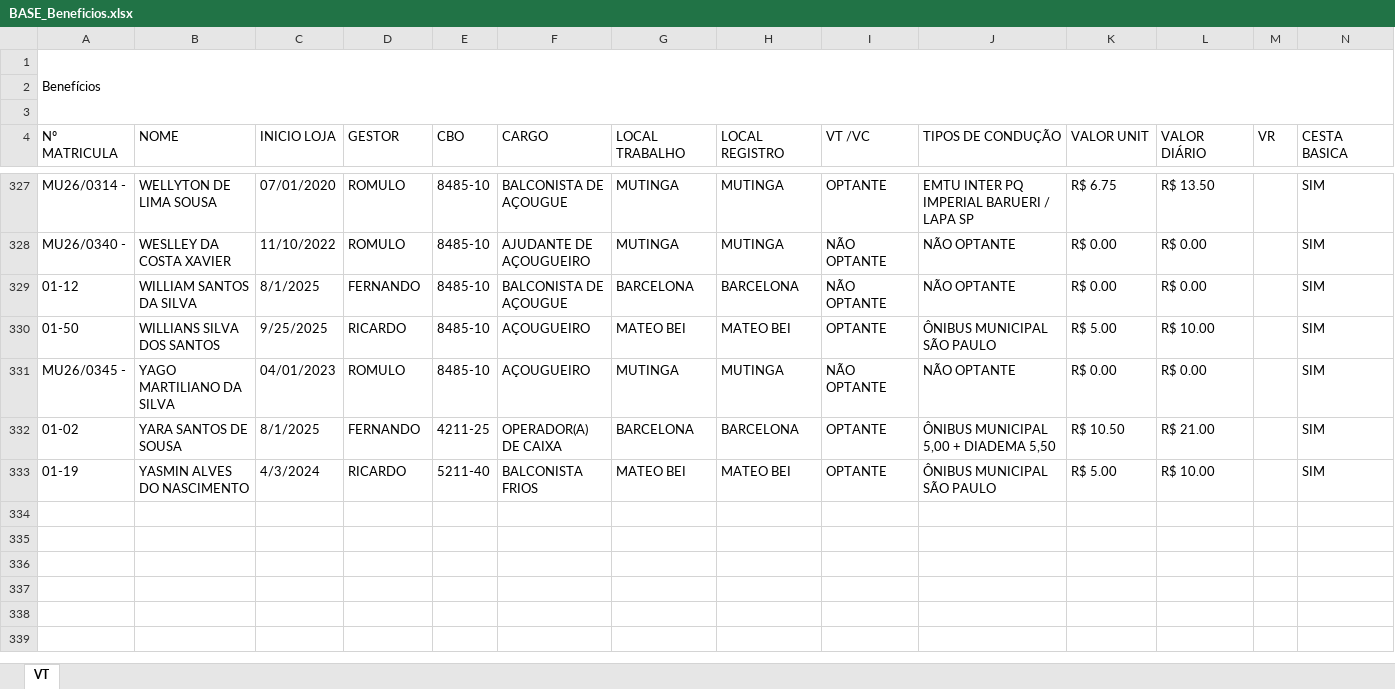
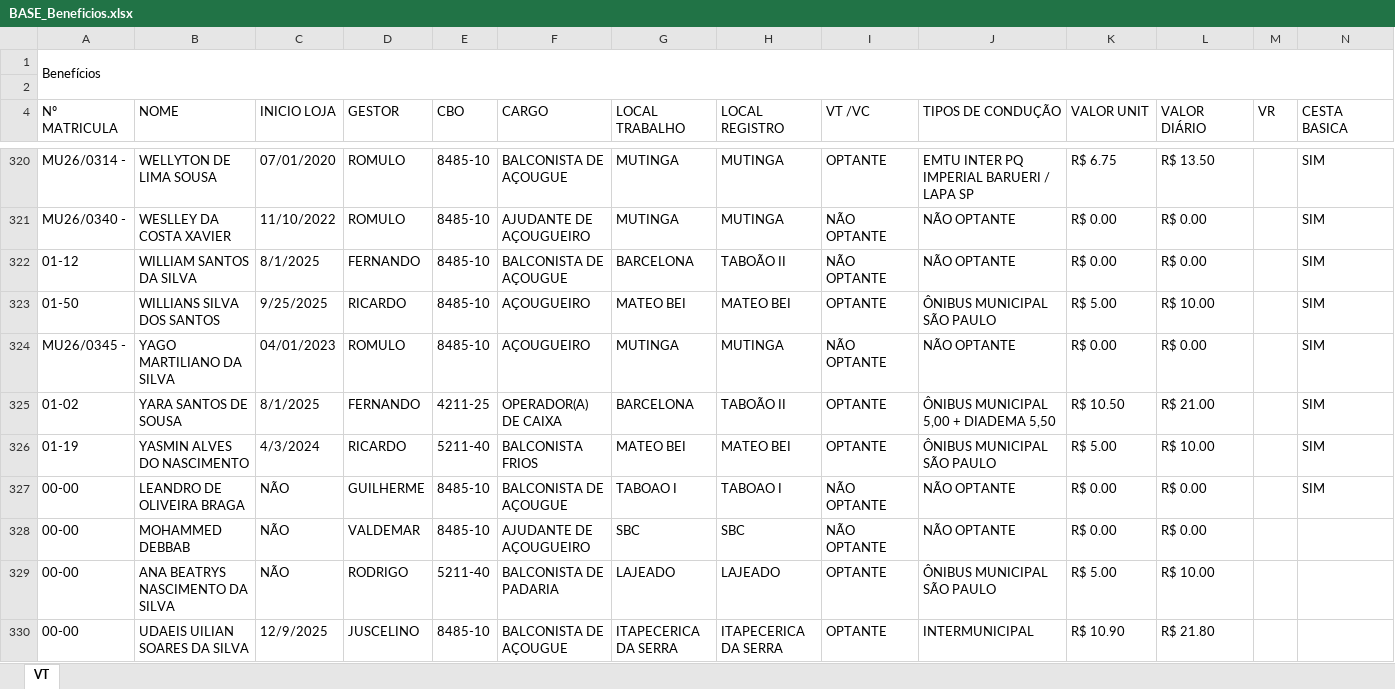
Before and after one commit to employeerhexperiencie-bot/sistemarh, an Excel workbook: public/data/BASE_Beneficios.xlsx, sheet VT, drawn as a sheet; only a part is shown, gaps mark what is left out; values as stored, in another font and other column widths than the file's, no cell formats; removed rows and columns are numbered as before the commit, all else as after; rows hold the shown columns only; the diff covers the shown part only; the diff names each change by its address in the sheet, - before the commit and + after, or states it on an @@ line.

```diff
--- a/public/data/BASE_Beneficios.xlsx (sheet VT)
+++ b/public/data/BASE_Beneficios.xlsx (sheet VT)
-A1:N3 merged
+A1:R2 merged
-row 3: (empty)
-H322 (LOCAL REGISTRO): BARCELONA
+H322 (LOCAL REGISTRO): TABOÃO II
-H325 (LOCAL REGISTRO): BARCELONA
+H325 (LOCAL REGISTRO): TABOÃO II
+row 327: 00-00 | LEANDRO DE OLIVEIRA BRAGA | NÃO | GUILHERME | 8485-10 | BALCONISTA DE AÇOUGUE | TABOAO I | TABOAO I | NÃO OPTANTE | NÃO OPTANTE | R$ 0.00 | R$ 0.00 |  | SIM
+row 328: 00-00 | MOHAMMED DEBBAB | NÃO | VALDEMAR | 8485-10 | AJUDANTE DE AÇOUGUEIRO | SBC | SBC | NÃO OPTANTE | NÃO OPTANTE | R$ 0.00 | R$ 0.00
+row 329: 00-00 | ANA BEATRYS NASCIMENTO DA SILVA | NÃO | RODRIGO | 5211-40 | BALCONISTA DE PADARIA | LAJEADO | LAJEADO | OPTANTE | ÔNIBUS MUNICIPAL SÃO PAULO | R$ 5.00 | R$ 10.00
+row 330: 00-00 | UDAEIS UILIAN SOARES DA SILVA | 12/9/2025 | JUSCELINO | 8485-10 | BALCONISTA DE AÇOUGUE | ITAPECERICA DA SERRA | ITAPECERICA DA SERRA | OPTANTE | INTERMUNICIPAL | R$ 10.90 | R$ 21.80
```
Also changed, not shown: 8 added rows, 7 removed rows and 231 edited cells elsewhere in this sheet, cell formats, formulas that keep their value, public/data/ATIVOS.xlsx, public/data/BASE_ASO.xlsx, 4 other files.
